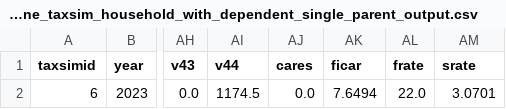
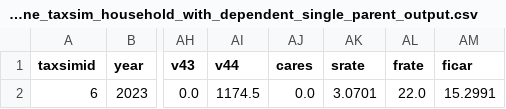
Before and after one commit to PolicyEngine/policyengine-taxsim, a CSV file: output/policyengine_taxsim_household_with_dependent_single_parent_output.csv, drawn as a sheet; only a part is shown, gaps mark what is left out; the diff names each change by its address in the sheet, - before the commit and + after, or states it on an @@ line.

```diff
--- a/output/policyengine_taxsim_household_with_dependent_single_parent_output.csv
+++ b/output/policyengine_taxsim_household_with_dependent_single_parent_output.csv
-AK1: ficar
+AK1: srate
-AM1: srate
+AM1: ficar
-AK2 (srate): 7.6494
+AK2 (srate): 3.0701
-AM2 (ficar): 3.0701
+AM2 (ficar): 15.2991
```
Also changed, not shown: output/policyengine_taxsim_household_with_dependent_output.csv, output/policyengine_taxsim_joint_household_output.csv, 3 other files.
